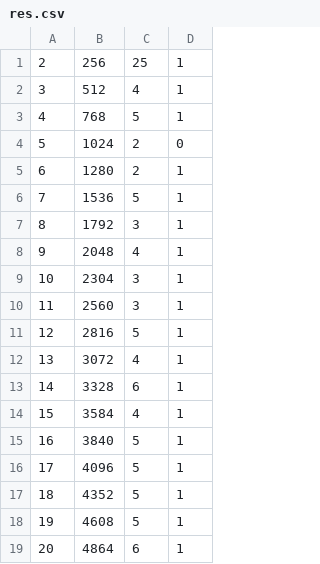
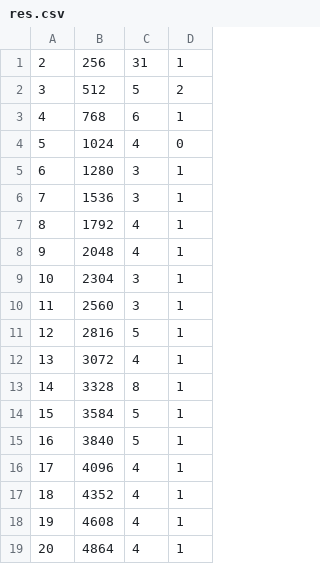
Before and after one commit to samoura-amadou/CDA-PROJET-INDIVIDUEL, a CSV file: src/res.csv, drawn as a sheet.

```diff
--- a/src/res.csv
+++ b/src/res.csv
@@ -1,8 +1,8 @@
-2,256,25,1
-3,512,4,1
-4,768,5,1
-5,1024,2,0
-6,1280,2,1
-7,1536,5,1
-8,1792,3,1
+2,256,31,1
+3,512,5,2
+4,768,6,1
+5,1024,4,0
+6,1280,3,1
+7,1536,3,1
+8,1792,4,1
 9,2048,4,1
@@ -12,8 +12,8 @@
 13,3072,4,1
-14,3328,6,1
-15,3584,4,1
+14,3328,8,1
+15,3584,5,1
 16,3840,5,1
-17,4096,5,1
-18,4352,5,1
-19,4608,5,1
-20,4864,6,1
+17,4096,4,1
+18,4352,4,1
+19,4608,4,1
+20,4864,4,1
```
Also changed, not shown: out/production/Projet-Individuel/res.csv, 4 other files.
